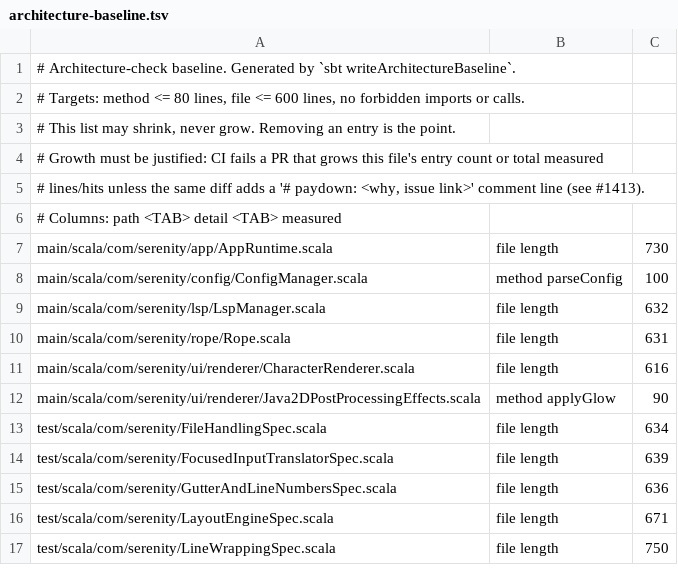
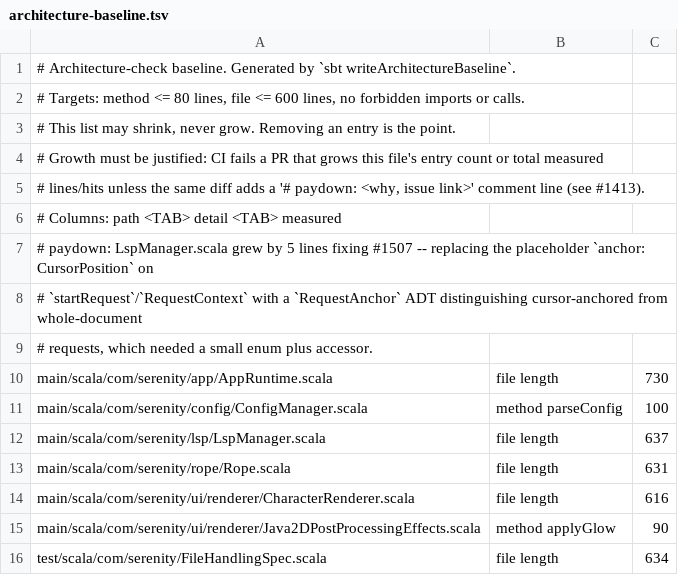
Before and after one commit to BarMal/Serenity, a TSV file: project/architecture-baseline.tsv, drawn as a sheet; only a part is shown; the shorter side is filled out with more unchanged rows.

```diff
--- a/project/architecture-baseline.tsv
+++ b/project/architecture-baseline.tsv
@@ -6,5 +6,8 @@
 # Columns: path <TAB> detail <TAB> measured
+# paydown: LspManager.scala grew by 5 lines fixing #1507 -- replacing the placeholder `anchor: CursorPosition` on
+# `startRequest`/`RequestContext` with a `RequestAnchor` ADT distinguishing cursor-anchored from whole-document
+# requests, which needed a small enum plus accessor.
 main/scala/com/serenity/app/AppRuntime.scala	file length	730
 main/scala/com/serenity/config/ConfigManager.scala	method parseConfig	100
-main/scala/com/serenity/lsp/LspManager.scala	file length	632
+main/scala/com/serenity/lsp/LspManager.scala	file length	637
 main/scala/com/serenity/rope/Rope.scala	file length	631
```
Also changed, not shown: 2 other files.
